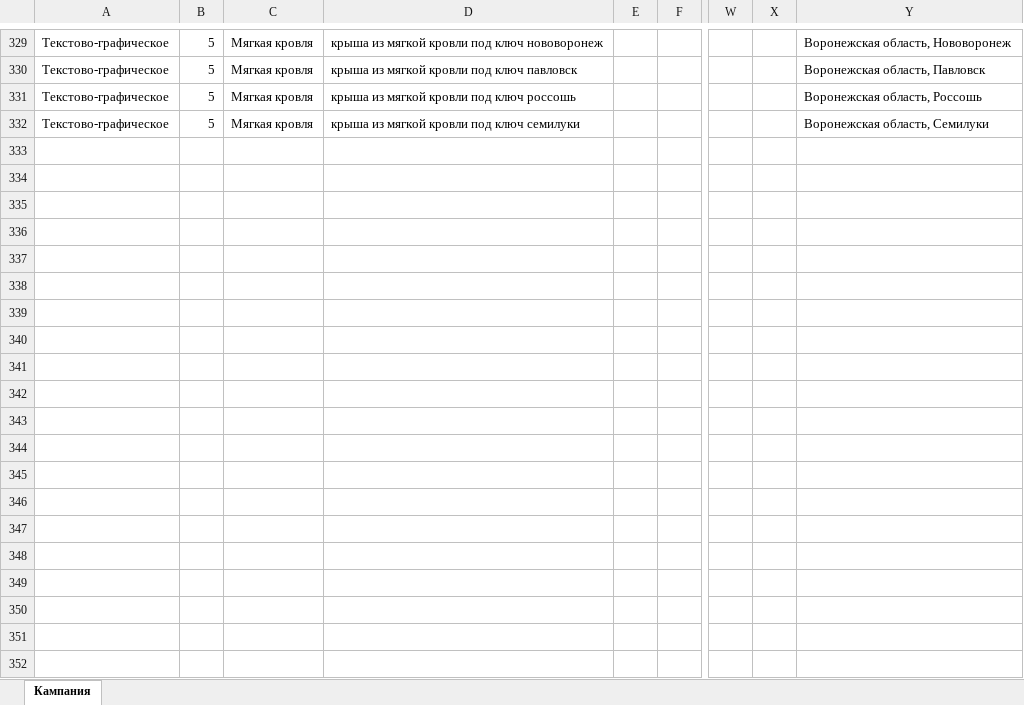
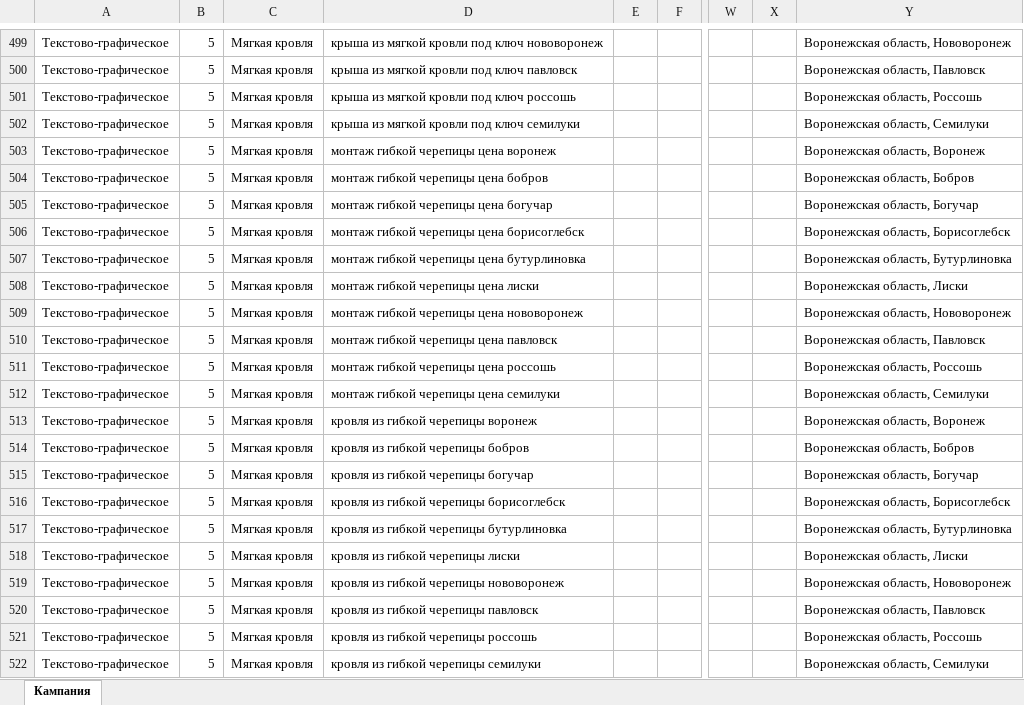
Before and after one commit to fedor5577/StroySmeta_Pro_v1, an Excel workbook: direct_voronezh_krovstroyrf.xlsx, sheet Кампания, drawn as a sheet; only a part is shown, gaps mark what is left out; values as stored, in another font and other column widths than the file's, no borders; rows hold the shown columns only; the diff covers the shown part only; the diff names each change by its address in the sheet, - before the commit and + after, or states it on an @@ line.

Commit message:
Rebuild XLSX from Podolsk template (openpyxl clone)

```diff
--- a/direct_voronezh_krovstroyrf.xlsx (sheet Кампания)
+++ b/direct_voronezh_krovstroyrf.xlsx (sheet Кампания)
+row 503: Текстово-графическое | 5 | Мягкая кровля | монтаж гибкой черепицы цена воронеж |  |  |  |  | Воронежская область, Воронеж
+row 504: Текстово-графическое | 5 | Мягкая кровля | монтаж гибкой черепицы цена бобров |  |  |  |  | Воронежская область, Бобров
+row 505: Текстово-графическое | 5 | Мягкая кровля | монтаж гибкой черепицы цена богучар |  |  |  |  | Воронежская область, Богучар
+row 506: Текстово-графическое | 5 | Мягкая кровля | монтаж гибкой черепицы цена борисоглебск |  |  |  |  | Воронежская область, Борисоглебск
+row 507: Текстово-графическое | 5 | Мягкая кровля | монтаж гибкой черепицы цена бутурлиновка |  |  |  |  | Воронежская область, Бутурлиновка
+row 508: Текстово-графическое | 5 | Мягкая кровля | монтаж гибкой черепицы цена лиски |  |  |  |  | Воронежская область, Лиски
+row 509: Текстово-графическое | 5 | Мягкая кровля | монтаж гибкой черепицы цена нововоронеж |  |  |  |  | Воронежская область, Нововоронеж
+row 510: Текстово-графическое | 5 | Мягкая кровля | монтаж гибкой черепицы цена павловск |  |  |  |  | Воронежская область, Павловск
+row 511: Текстово-графическое | 5 | Мягкая кровля | монтаж гибкой черепицы цена россошь |  |  |  |  | Воронежская область, Россошь
+row 512: Текстово-графическое | 5 | Мягкая кровля | монтаж гибкой черепицы цена семилуки |  |  |  |  | Воронежская область, Семилуки
+row 513: Текстово-графическое | 5 | Мягкая кровля | кровля из гибкой черепицы воронеж |  |  |  |  | Воронежская область, Воронеж
+row 514: Текстово-графическое | 5 | Мягкая кровля | кровля из гибкой черепицы бобров |  |  |  |  | Воронежская область, Бобров
+row 515: Текстово-графическое | 5 | Мягкая кровля | кровля из гибкой черепицы богучар |  |  |  |  | Воронежская область, Богучар
+row 516: Текстово-графическое | 5 | Мягкая кровля | кровля из гибкой черепицы борисоглебск |  |  |  |  | Воронежская область, Борисоглебск
+row 517: Текстово-графическое | 5 | Мягкая кровля | кровля из гибкой черепицы бутурлиновка |  |  |  |  | Воронежская область, Бутурлиновка
+row 518: Текстово-графическое | 5 | Мягкая кровля | кровля из гибкой черепицы лиски |  |  |  |  | Воронежская область, Лиски
+row 519: Текстово-графическое | 5 | Мягкая кровля | кровля из гибкой черепицы нововоронеж |  |  |  |  | Воронежская область, Нововоронеж
+row 520: Текстово-графическое | 5 | Мягкая кровля | кровля из гибкой черепицы павловск |  |  |  |  | Воронежская область, Павловск
+row 521: Текстово-графическое | 5 | Мягкая кровля | кровля из гибкой черепицы россошь |  |  |  |  | Воронежская область, Россошь
+row 522: Текстово-графическое | 5 | Мягкая кровля | кровля из гибкой черепицы семилуки |  |  |  |  | Воронежская область, Семилуки
```
Also changed, not shown: 260 added rows and 140 edited cells elsewhere in this sheet.
